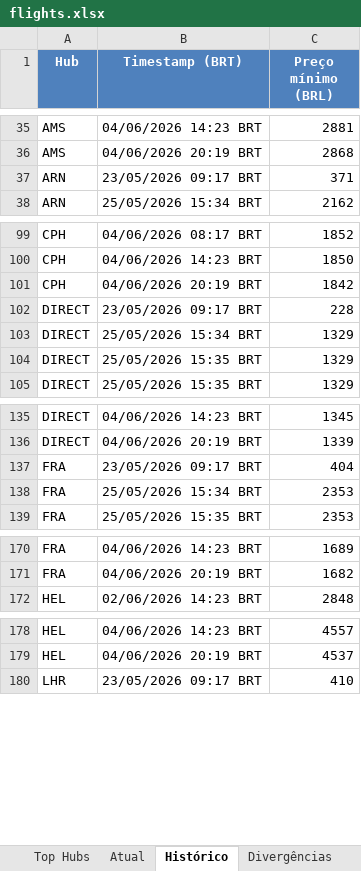
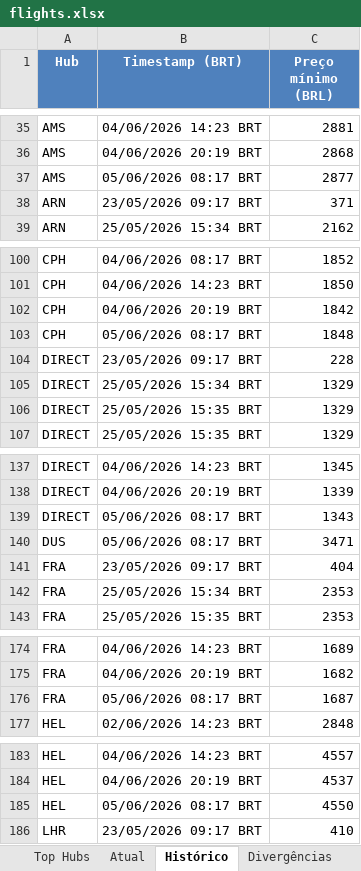
Before and after one commit to VoxJurTech/flight-monitor-dub-kef, an Excel workbook: docs/flights.xlsx, sheet Histórico, drawn as a sheet; only a part is shown, gaps mark what is left out; values as stored, in another font and other column widths than the file's, no borders; the diff covers the shown part only; the diff names each change by its address in the sheet, - before the commit and + after, or states it on an @@ line.

```diff
--- a/docs/flights.xlsx (sheet Histórico)
+++ b/docs/flights.xlsx (sheet Histórico)
+row 37: AMS | 05/06/2026 08:17 BRT | 2877
+row 103: CPH | 05/06/2026 08:17 BRT | 1848
+row 139: DIRECT | 05/06/2026 08:17 BRT | 1343
+row 140: DUS | 05/06/2026 08:17 BRT | 3471
+row 176: FRA | 05/06/2026 08:17 BRT | 1687
+row 185: HEL | 05/06/2026 08:17 BRT | 4550
```
Also changed, not shown: 2 added rows elsewhere in this sheet, sheet Atual, sheet Top Hubs, 2 other files.
